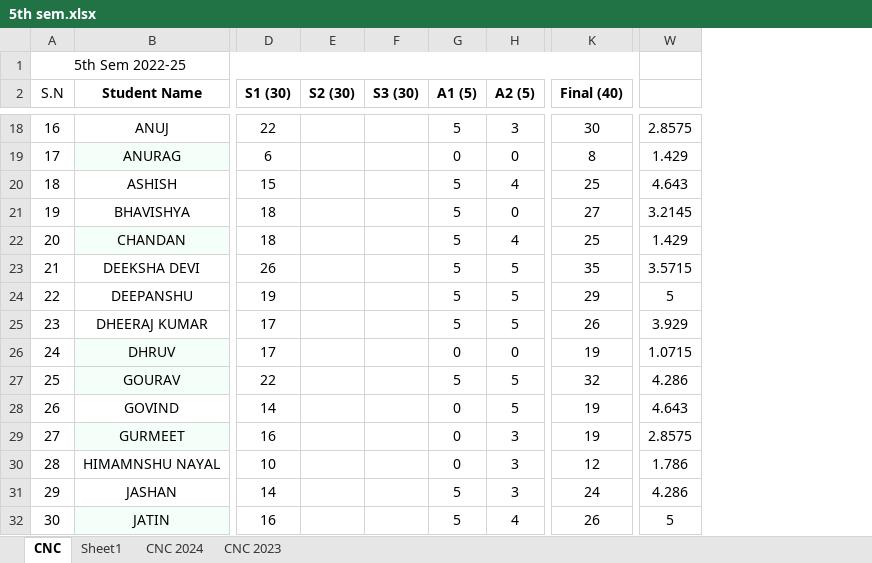
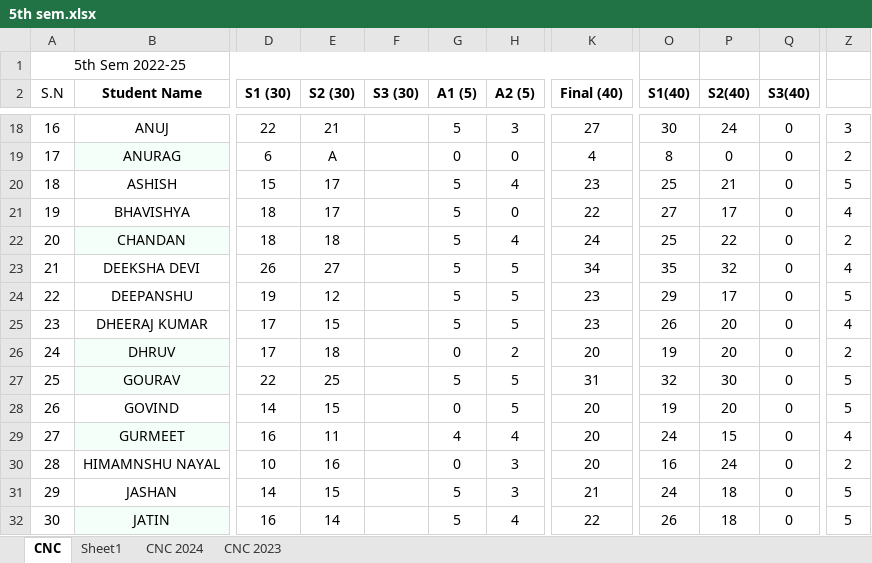
Before and after one commit to mechanicalcodingthunder/MechanicalCodingThunder.github.io, an Excel workbook: static/Upload/5th sem.xlsx, sheet CNC, drawn as a sheet; only a part is shown, gaps mark what is left out; values as stored, in another font and other column widths than the file's, no borders; removed rows and columns are numbered as before the commit, all else as after; the diff covers the shown part only; the diff names each change by its address in the sheet, - before the commit and + after, or states it on an @@ line.

```diff
--- a/static/Upload/5th sem.xlsx (sheet CNC)
+++ b/static/Upload/5th sem.xlsx (sheet CNC)
+column O (S1(40)), rows 18-32: 30 | 8 | 25 | 27 | 25 | 35 | 29 | 26 | 19 | 32 | 19 | 24 | 16 | 24 | 26
+column P (S2(40)), rows 18-32: 24 | 0 | 21 | 17 | 22 | 32 | 17 | 20 | 20 | 30 | 20 | 15 | 24 | 18 | 18
+column Q (S3(40)), rows 18-32: all 0
-column W, rows 18-32: 2.8575 | 1.429 | 4.643 | 3.2145 | 1.429 | 3.5715 | 5 | 3.929 | 1.0715 | 4.286 | 4.643 | 2.8575 | 1.786 | 4.286 | 5
+column Z, rows 18-32: 3 | 2 | 5 | 4 | 2 | 4 | 5 | 4 | 2 | 5 | 5 | 4 | 2 | 5 | 5
-E18 (S2 (30)): (empty)
+E18 (S2 (30)): 21
-K18 (Final (40)): 30
+K18 (Final (40)): 27
-E19 (S2 (30)): (empty)
+E19 (S2 (30)): A
-K19 (Final (40)): 8
+K19 (Final (40)): 4
-E20:E21 (S2 (30)): (empty)
+E20:E21 (S2 (30)): 17
-K20 (Final (40)): 25
+K20 (Final (40)): 23
-K21 (Final (40)): 27
+K21 (Final (40)): 22
-E22 (S2 (30)): (empty)
+E22 (S2 (30)): 18
-K22 (Final (40)): 25
+K22 (Final (40)): 24
-E23 (S2 (30)): (empty)
+E23 (S2 (30)): 27
-K23 (Final (40)): 35
+K23 (Final (40)): 34
-E24 (S2 (30)): (empty)
+E24 (S2 (30)): 12
-K24 (Final (40)): 29
+K24 (Final (40)): 23
-E25 (S2 (30)): (empty)
+E25 (S2 (30)): 15
-K25 (Final (40)): 26
+K25 (Final (40)): 23
-E26 (S2 (30)): (empty)
+E26 (S2 (30)): 18
-H26 (A2 (5)): 0
+H26 (A2 (5)): 2
-K26 (Final (40)): 19
+K26 (Final (40)): 20
-E27 (S2 (30)): (empty)
+E27 (S2 (30)): 25
-K27 (Final (40)): 32
+K27 (Final (40)): 31
-E28 (S2 (30)): (empty)
+E28 (S2 (30)): 15
-K28:K29 (Final (40)): 19
+K28:K29 (Final (40)): 20
-E29 (S2 (30)): (empty)
+E29 (S2 (30)): 11
-G29 (A1 (5)): 0
+G29 (A1 (5)): 4
-H29 (A2 (5)): 3
+H29 (A2 (5)): 4
-E30 (S2 (30)): (empty)
+E30 (S2 (30)): 16
-K30 (Final (40)): 12
+K30 (Final (40)): 20
-E31 (S2 (30)): (empty)
+E31 (S2 (30)): 15
-K31 (Final (40)): 24
+K31 (Final (40)): 21
-E32 (S2 (30)): (empty)
+E32 (S2 (30)): 14
-K32 (Final (40)): 26
+K32 (Final (40)): 22
```
Also changed, not shown: 168 edited cells elsewhere in this sheet, formulas that keep their value.
